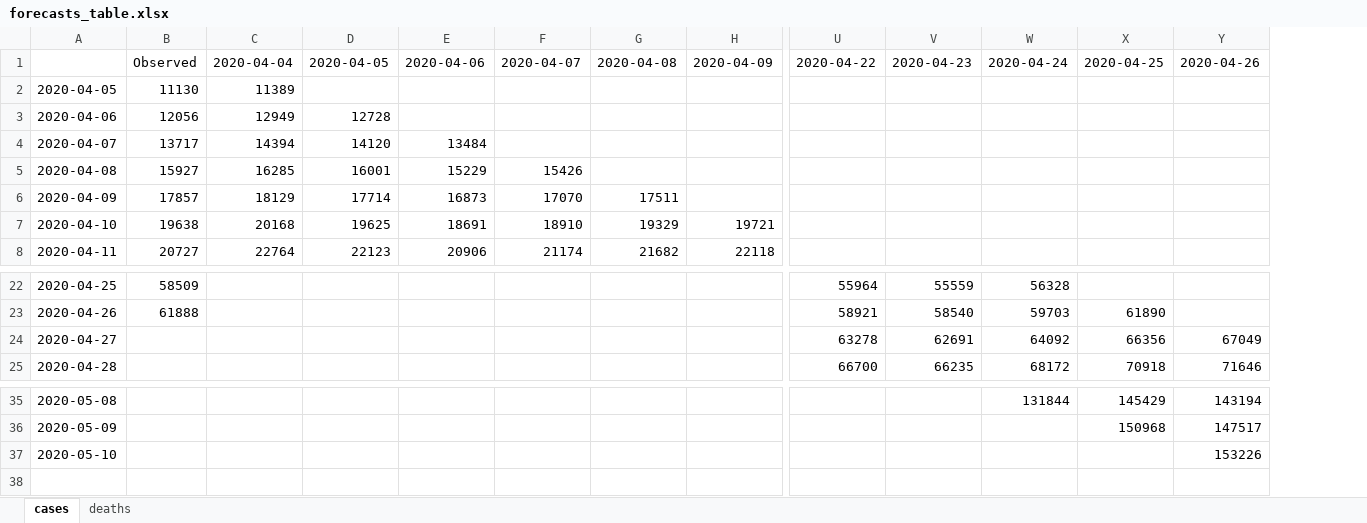
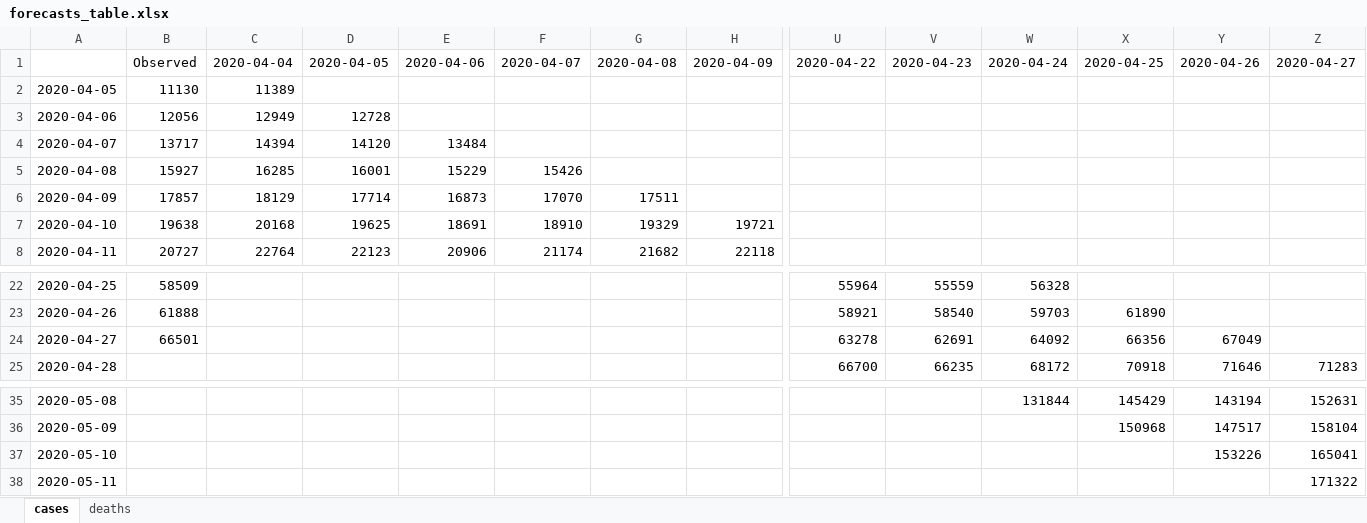
Before and after one commit to gabrielrvsc/COVID19_outputs, an Excel workbook: forecasts_table.xlsx, sheet cases, drawn as a sheet; only a part is shown, gaps mark what is left out; values as stored, in another font and other column widths than the file's, no borders; rows hold the shown columns only; the diff names each change by its address in the sheet, - before the commit and + after, or states it on an @@ line.

```diff
--- a/forecasts_table.xlsx (sheet cases)
+++ b/forecasts_table.xlsx (sheet cases)
+column Z, row 1: 2020-04-27; row 25: 71283; rows 35-37: 152631 | 158104 | 165041
-B24: (empty)
+B24: 66501
+row 38: 2020-05-11 |  |  |  |  |  |  |  |  |  |  |  |  | 171322
```
Also changed, not shown: sheet deaths, 1 other file.
